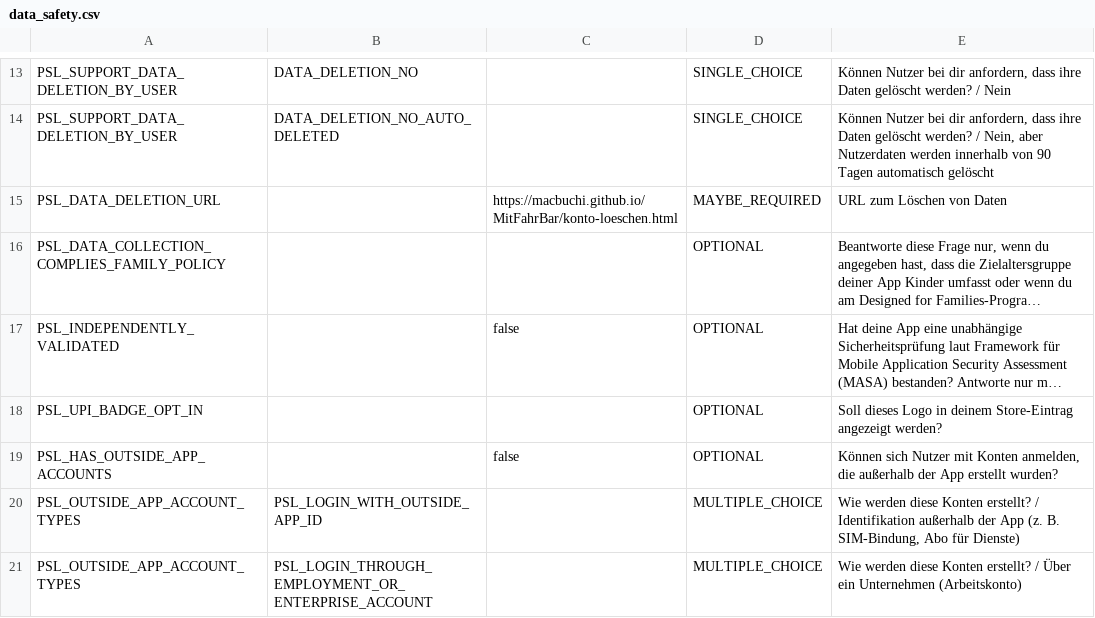
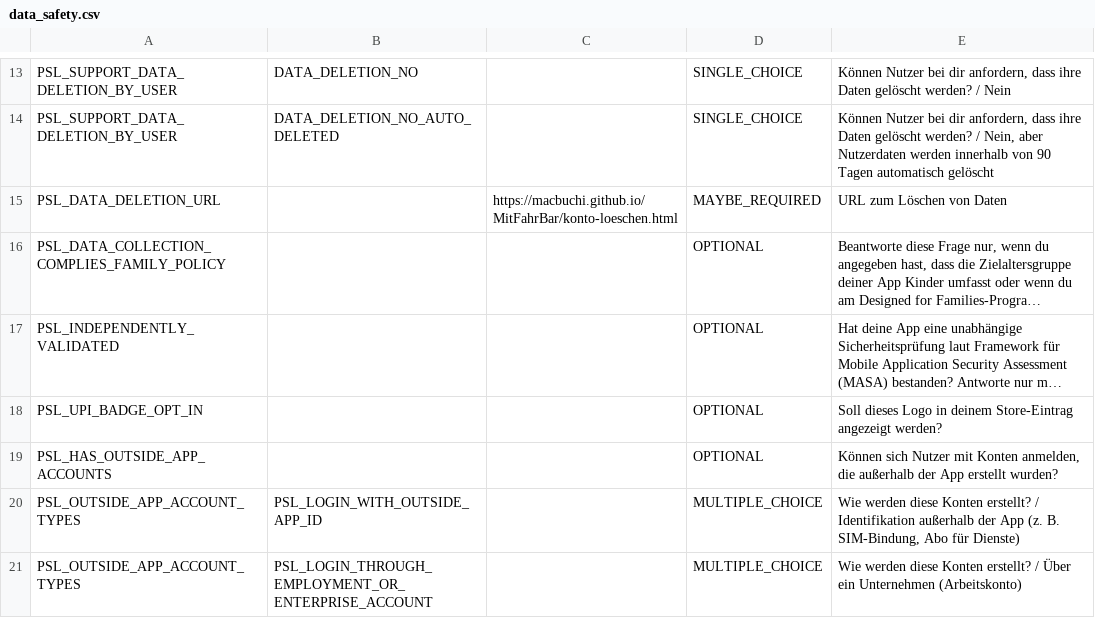
Before and after one commit to MacBuchi/MitFahrBar, a CSV file: doc/store/data_safety.csv, drawn as a sheet; only a part is shown, gaps mark what is left out; long unchanged cells end in …; the diff names each change by its address in the sheet, - before the commit and + after, or states it on an @@ line.

```diff
--- a/doc/store/data_safety.csv
+++ b/doc/store/data_safety.csv
-C17: false
+C17: (empty)
-C19: false
+C19: (empty)
```
Also changed, not shown: 2 other files.
